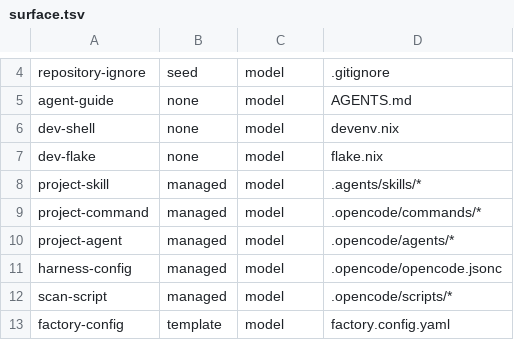
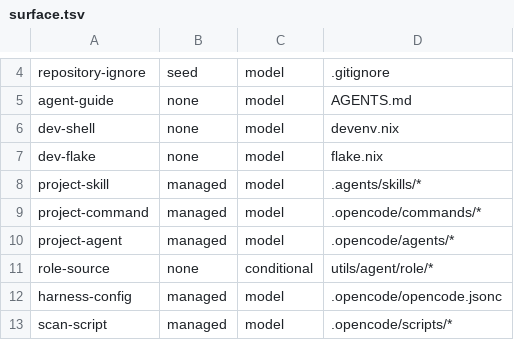
Before and after one commit to cirius-nix/better-factory, a TSV file: surface.tsv, drawn as a sheet; only a part is shown, gaps mark what is left out; the shorter side is filled out with more unchanged rows.

Commit message:
chore(opencode): adopt the role-surface change

```diff
--- a/surface.tsv
+++ b/surface.tsv
@@ -10,2 +10,3 @@ project-command	managed	model	.opencode/commands/*
 project-agent	managed	model	.opencode/agents/*
+role-source	none	conditional	utils/agent/role/*
 harness-config	managed	model	.opencode/opencode.jsonc
```
Also changed, not shown: 1 other file.
